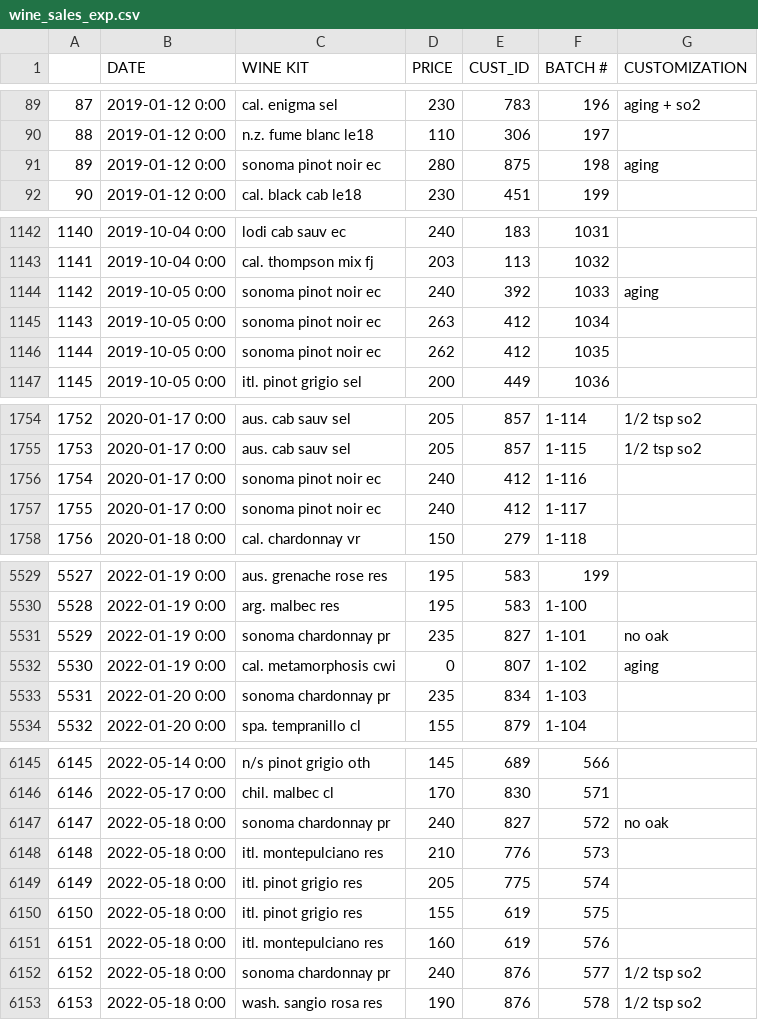
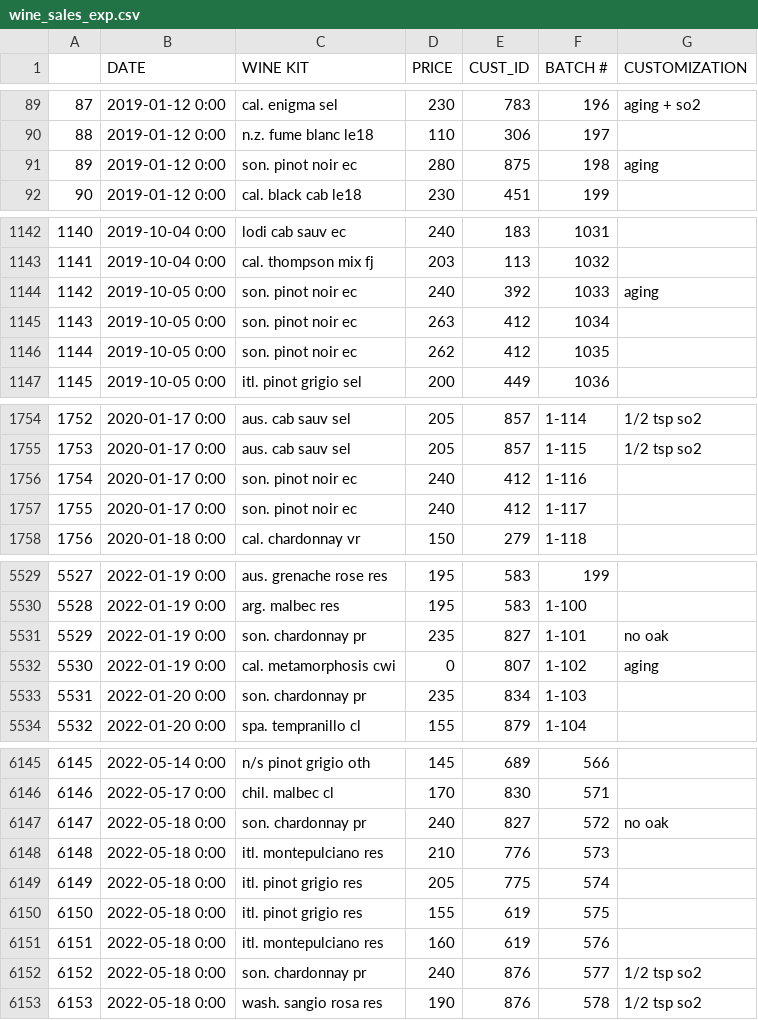
Before and after one commit to pjlcharlton/wine_sales_analysis, a CSV file: wine_sales_exp.csv, drawn as a sheet; only a part is shown, gaps mark what is left out; the diff covers the shown part only.

Commit message:
Standardized sonoma as son.

```diff
--- a/wine_sales_exp.csv
+++ b/wine_sales_exp.csv
@@ -90,3 +90,3 @@
 88,2019-01-12 0:00,n.z. fume blanc le18,110,306,197,
-89,2019-01-12 0:00,sonoma pinot noir ec,280,875,198, aging
+89,2019-01-12 0:00,son. pinot noir ec,280,875,198, aging
 90,2019-01-12 0:00,cal. black cab le18,230,451,199,
@@ -1143,5 +1143,5 @@
 1141,2019-10-04 0:00,cal. thompson mix fj,203,113,1032,
-1142,2019-10-05 0:00,sonoma pinot noir ec,240,392,1033, aging
-1143,2019-10-05 0:00,sonoma pinot noir ec,263,412,1034,
-1144,2019-10-05 0:00,sonoma pinot noir ec,262,412,1035,
+1142,2019-10-05 0:00,son. pinot noir ec,240,392,1033, aging
+1143,2019-10-05 0:00,son. pinot noir ec,263,412,1034,
+1144,2019-10-05 0:00,son. pinot noir ec,262,412,1035,
 1145,2019-10-05 0:00,itl. pinot grigio sel,200,449,1036,
@@ -1755,4 +1755,4 @@
 1753,2020-01-17 0:00,aus. cab sauv sel,205,857,1-115, 1/2 tsp so2
-1754,2020-01-17 0:00,sonoma pinot noir ec,240,412,1-116,
-1755,2020-01-17 0:00,sonoma pinot noir ec,240,412,1-117,
+1754,2020-01-17 0:00,son. pinot noir ec,240,412,1-116,
+1755,2020-01-17 0:00,son. pinot noir ec,240,412,1-117,
 1756,2020-01-18 0:00,cal. chardonnay vr,150,279,1-118,
@@ -5530,5 +5530,5 @@
 5528,2022-01-19 0:00,arg. malbec res,195,583,1-100,
-5529,2022-01-19 0:00,sonoma chardonnay pr,235,827,1-101, no oak
+5529,2022-01-19 0:00,son. chardonnay pr,235,827,1-101, no oak
 5530,2022-01-19 0:00,cal. metamorphosis cwi,0,807,1-102, aging
-5531,2022-01-20 0:00,sonoma chardonnay pr,235,834,1-103,
+5531,2022-01-20 0:00,son. chardonnay pr,235,834,1-103,
 5532,2022-01-20 0:00,spa. tempranillo cl,155,879,1-104,
@@ -6146,3 +6146,3 @@
 6146,2022-05-17 0:00,chil. malbec cl,170,830,571,
-6147,2022-05-18 0:00,sonoma chardonnay pr,240,827,572, no oak
+6147,2022-05-18 0:00,son. chardonnay pr,240,827,572, no oak
 6148,2022-05-18 0:00,itl. montepulciano res,210,776,573,
@@ -6151,3 +6151,3 @@
 6151,2022-05-18 0:00,itl. montepulciano res,160,619,576,
-6152,2022-05-18 0:00,sonoma chardonnay pr,240,876,577, 1/2 tsp so2
+6152,2022-05-18 0:00,son. chardonnay pr,240,876,577, 1/2 tsp so2
 6153,2022-05-18 0:00,wash. sangio rosa res,190,876,578, 1/2 tsp so2
```
Also changed, not shown: 73 edited cells elsewhere in this file.
